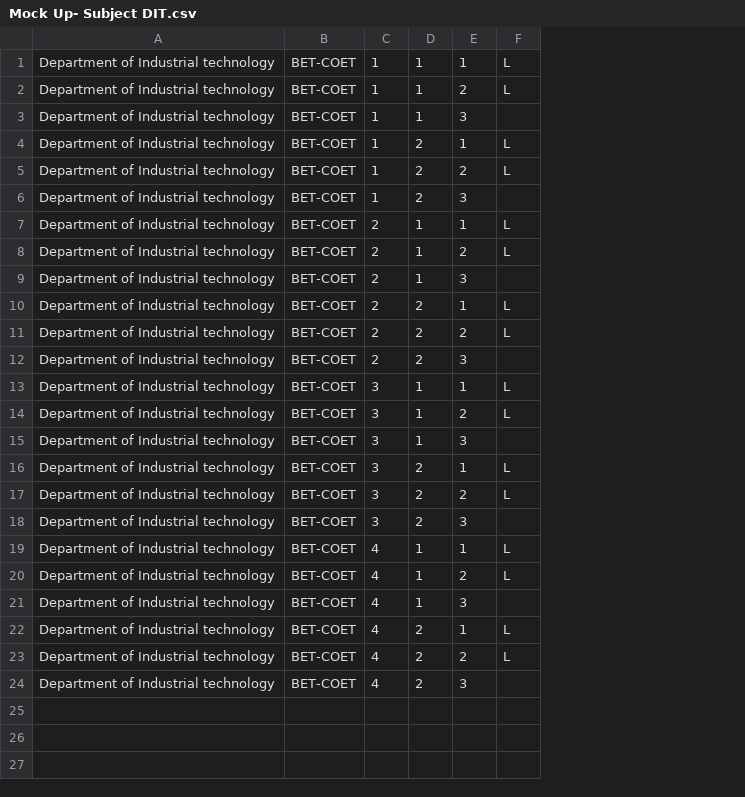
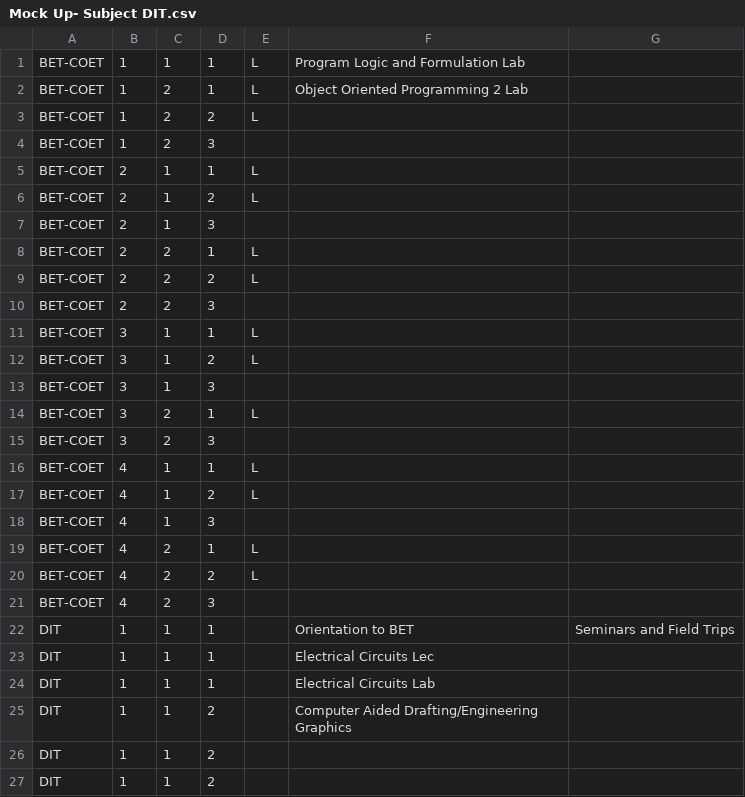
Before and after one commit to CyrineOsorio/tup-assist, a CSV file: CSV Format/Mock Up- Subject DIT.csv, drawn as a sheet; removed rows and columns are numbered as before the commit, all else as after; the diff names each change by its address in the sheet, - before the commit and + after, or states it on an @@ line.

```diff
--- a/CSV Format/Mock Up- Subject DIT.csv
+++ b/CSV Format/Mock Up- Subject DIT.csv
-column A, row 1: Department of Industrial technology; rows 4-16: all Department of Industrial technology; rows 18-24: all Department of Industrial technology
+column F, rows 1-2: Program Logic and Formulation Lab | Object Oriented Programming 2 Lab
+column G, empty
-row 2: Department of Industrial technology | BET-COET | 1 | 1 | 2 | L
-row 3: Department of Industrial technology | BET-COET | 1 | 1 | 3
-row 17: Department of Industrial technology | BET-COET | 3 | 2 | 2 | L
+row 22: DIT | 1 | 1 | 1 |  | Orientation to BET | Seminars and Field Trips
+row 23: DIT | 1 | 1 | 1 |  | Electrical Circuits Lec
+row 24: DIT | 1 | 1 | 1 |  | Electrical Circuits Lab
+row 25: DIT | 1 | 1 | 2 |  | Computer Aided Drafting/Engineering Graphics
+row 26: DIT | 1 | 1 | 2
+row 27: DIT | 1 | 1 | 2
```
Also changed, not shown: CSV Format/Mock Up- Subject DMS.csv, 1 other file.
